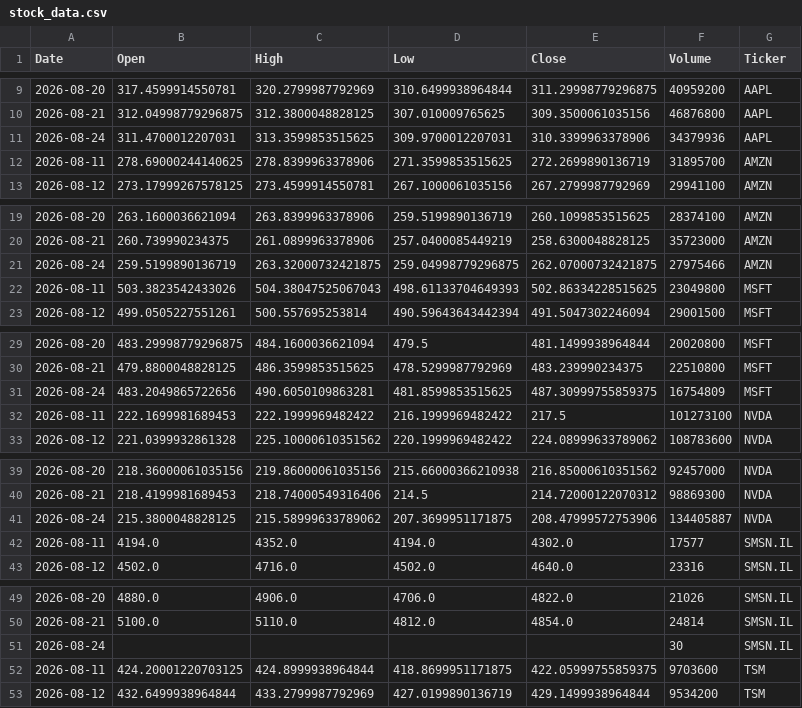
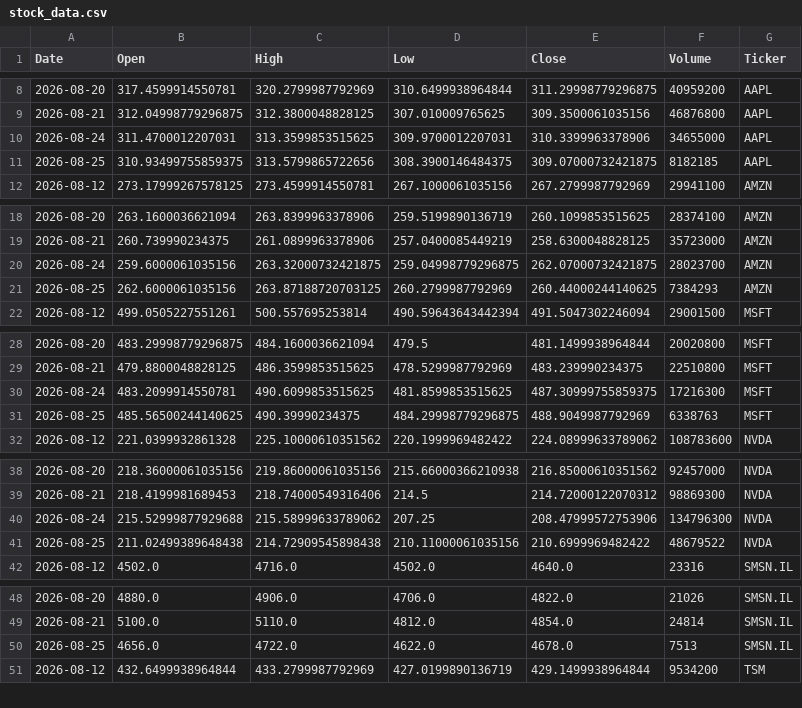
Before and after one commit to Jaedin-Rogers/Automated_Stock_Data_Pipeline, a CSV file: stock_data.csv, drawn as a sheet; only a part is shown, gaps mark what is left out; the diff covers the shown part only.

```diff
--- a/stock_data.csv
+++ b/stock_data.csv
@@ -10,4 +9,4 @@ Date,Open,High,Low,Close,Volume,Ticker
 2026-08-21,312.04998779296875,312.3800048828125,307.010009765625,309.3500061035156,46876800,AAPL
-2026-08-24,311.4700012207031,313.3599853515625,309.9700012207031,310.3399963378906,34379936,AAPL
-2026-08-11,278.69000244140625,278.8399963378906,271.3599853515625,272.2699890136719,31895700,AMZN
+2026-08-24,311.4700012207031,313.3599853515625,309.9700012207031,310.3399963378906,34655000,AAPL
+2026-08-25,310.93499755859375,313.5799865722656,308.3900146484375,309.07000732421875,8182185,AAPL
 2026-08-12,273.17999267578125,273.4599914550781,267.1000061035156,267.2799987792969,29941100,AMZN
@@ -20,4 +19,4 @@ Date,Open,High,Low,Close,Volume,Ticker
 2026-08-21,260.739990234375,261.0899963378906,257.0400085449219,258.6300048828125,35723000,AMZN
-2026-08-24,259.5199890136719,263.32000732421875,259.04998779296875,262.07000732421875,27975466,AMZN
-2026-08-11,503.3823542433026,504.38047525067043,498.61133704649393,502.86334228515625,23049800,MSFT
+2026-08-24,259.6000061035156,263.32000732421875,259.04998779296875,262.07000732421875,28023700,AMZN
+2026-08-25,262.6000061035156,263.87188720703125,260.2799987792969,260.44000244140625,7384293,AMZN
 2026-08-12,499.0505227551261,500.557695253814,490.59643643442394,491.5047302246094,29001500,MSFT
@@ -30,4 +29,4 @@ Date,Open,High,Low,Close,Volume,Ticker
 2026-08-21,479.8800048828125,486.3599853515625,478.5299987792969,483.239990234375,22510800,MSFT
-2026-08-24,483.2049865722656,490.6050109863281,481.8599853515625,487.30999755859375,16754809,MSFT
-2026-08-11,222.1699981689453,222.1999969482422,216.1999969482422,217.5,101273100,NVDA
+2026-08-24,483.2099914550781,490.6099853515625,481.8599853515625,487.30999755859375,17216300,MSFT
+2026-08-25,485.56500244140625,490.39990234375,484.29998779296875,488.9049987792969,6338763,MSFT
 2026-08-12,221.0399932861328,225.10000610351562,220.1999969482422,224.08999633789062,108783600,NVDA
@@ -40,4 +39,4 @@ Date,Open,High,Low,Close,Volume,Ticker
 2026-08-21,218.4199981689453,218.74000549316406,214.5,214.72000122070312,98869300,NVDA
-2026-08-24,215.3800048828125,215.58999633789062,207.3699951171875,208.47999572753906,134405887,NVDA
-2026-08-11,4194.0,4352.0,4194.0,4302.0,17577,SMSN.IL
+2026-08-24,215.52999877929688,215.58999633789062,207.25,208.47999572753906,134796300,NVDA
+2026-08-25,211.02499389648438,214.72909545898438,210.11000061035156,210.6999969482422,48679522,NVDA
 2026-08-12,4502.0,4716.0,4502.0,4640.0,23316,SMSN.IL
@@ -50,4 +49,3 @@ Date,Open,High,Low,Close,Volume,Ticker
 2026-08-21,5100.0,5110.0,4812.0,4854.0,24814,SMSN.IL
-2026-08-24,,,,,30,SMSN.IL
-2026-08-11,424.20001220703125,424.8999938964844,418.8699951171875,422.05999755859375,9703600,TSM
+2026-08-25,4656.0,4722.0,4622.0,4678.0,7513,SMSN.IL
 2026-08-12,432.6499938964844,433.2799987792969,427.0199890136719,429.1499938964844,9534200,TSM
```
Also changed, not shown: 1 added row, 1 removed row and 2 edited cells elsewhere in this file.
